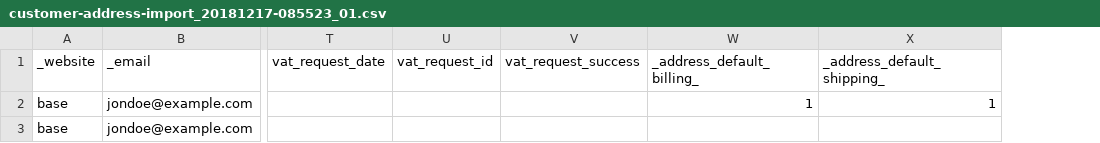
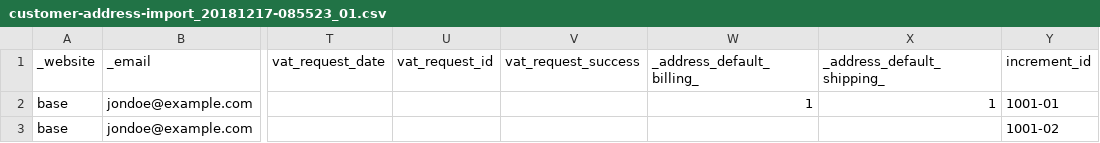
Before and after one commit to techdivision/import-sample-data, a CSV file: generic/data/customers-address/add-update/customer-address-import_20181217-085523_01.csv, drawn as a sheet; only a part is shown, gaps mark what is left out; the diff names each change by its address in the sheet, - before the commit and + after, or states it on an @@ line.

Commit message:
Add increment_id

```diff
--- a/generic/data/customers-address/add-update/customer-address-import_20181217-085523_01.csv
+++ b/generic/data/customers-address/add-update/customer-address-import_20181217-085523_01.csv
+column Y (increment_id), rows 2-3: 1001-01 | 1001-02
```
